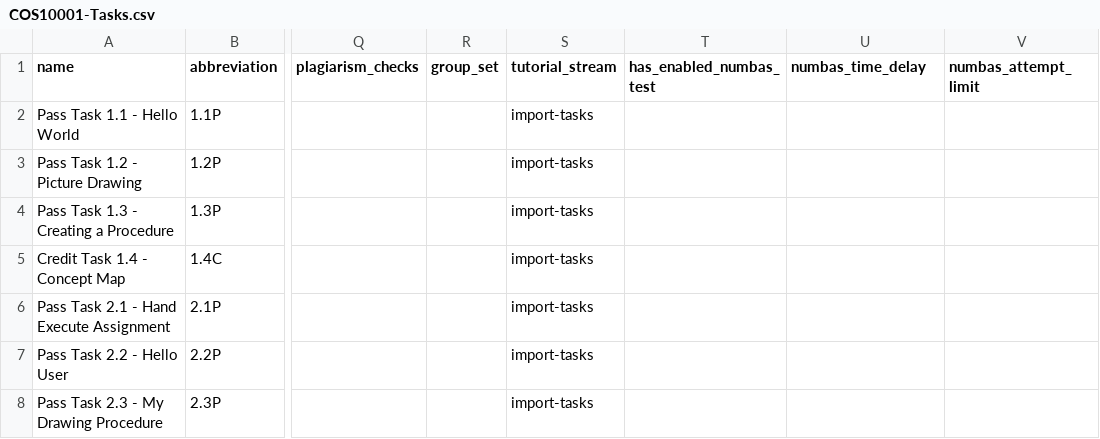
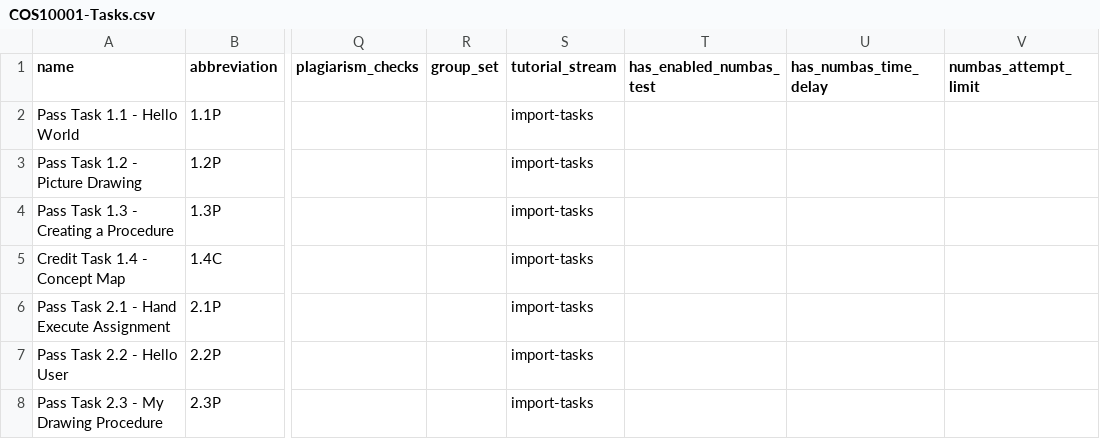
Before and after one commit to HarshitaShroff/doubtfire-api, a CSV file: test_files/COS10001-Tasks.csv, drawn as a sheet; only a part is shown, gaps mark what is left out; the diff names each change by its address in the sheet, - before the commit and + after, or states it on an @@ line.

Commit message:
feat: change Numbas time delay config to enable incremental delays

```diff
--- a/test_files/COS10001-Tasks.csv
+++ b/test_files/COS10001-Tasks.csv
-U1: numbas_time_delay
+U1: has_numbas_time_delay
```
Also changed, not shown: 5 other files.
